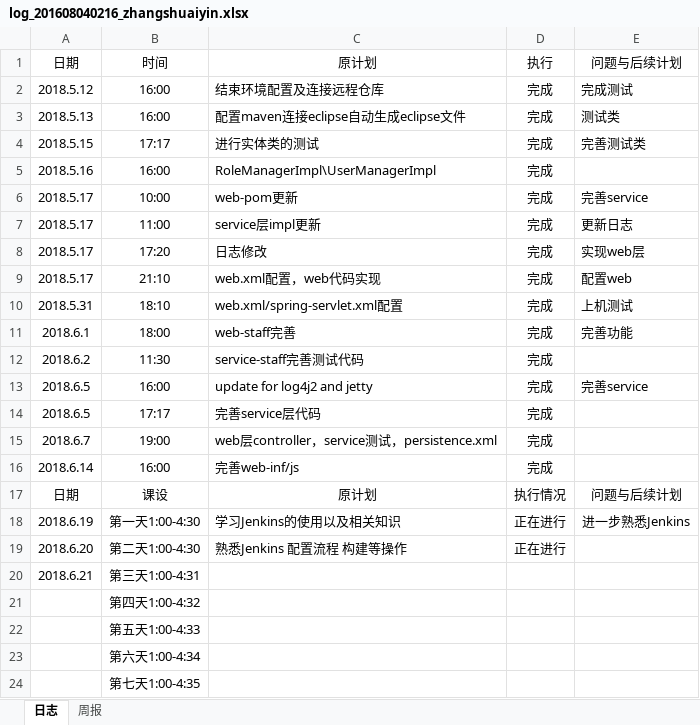
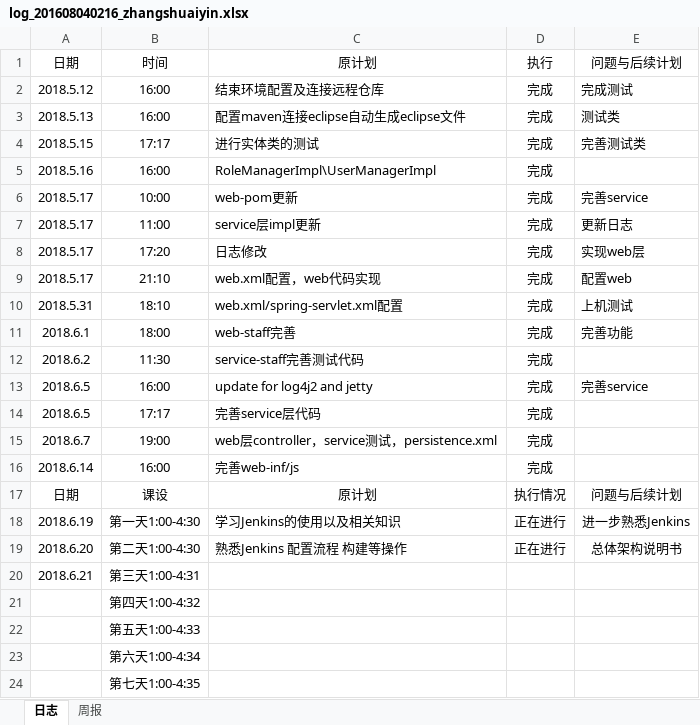
Before and after one commit to zouguo0212/express, an Excel workbook: doc/log/log_201608040216_zhangshuaiyin.xlsx, sheet 日志, drawn as a sheet; values as stored, in another font and other column widths than the file's, no borders; the diff names each change by its address in the sheet, - before the commit and + after, or states it on an @@ line.

```diff
--- a/doc/log/log_201608040216_zhangshuaiyin.xlsx (sheet 日志)
+++ b/doc/log/log_201608040216_zhangshuaiyin.xlsx (sheet 日志)
-E19: (empty)
+E19: 总体架构说明书
```
Also changed, not shown: 1 other file.
